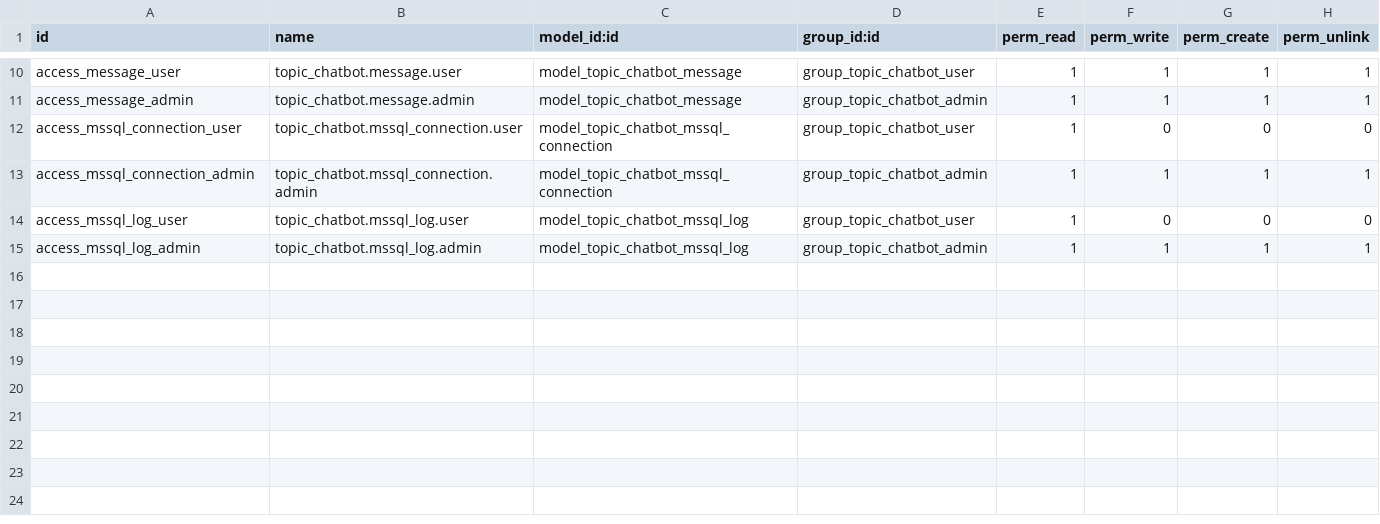
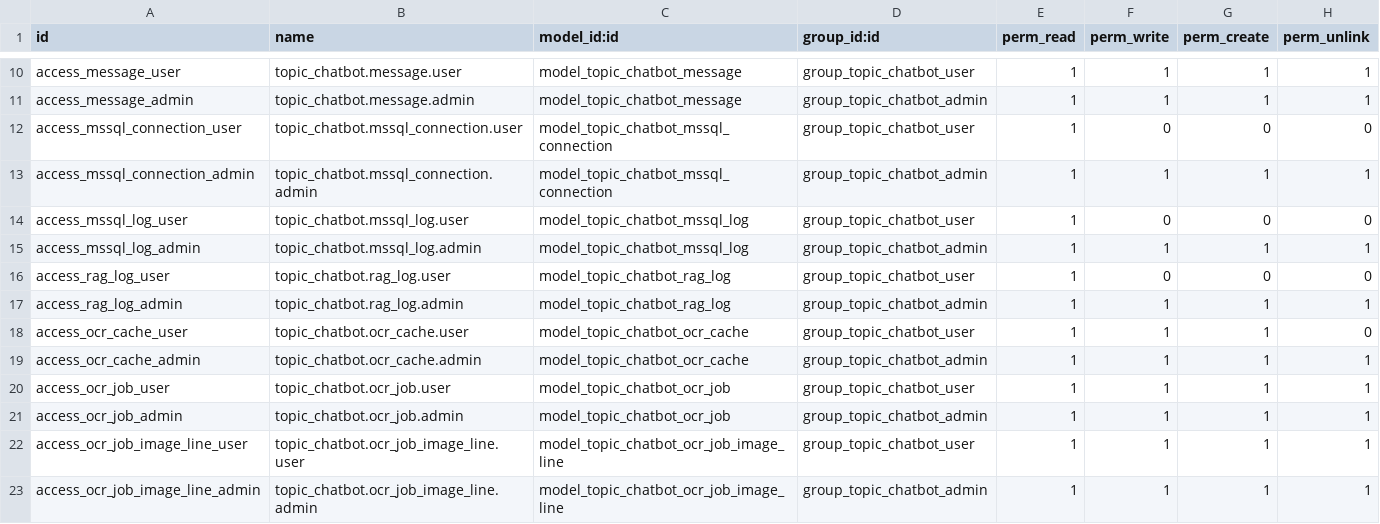
Before and after one commit to sonhasoftware/odoo-customize, a CSV file: topic_chatbot/security/ir.model.access.csv, drawn as a sheet; only a part is shown, gaps mark what is left out; the diff names each change by its address in the sheet, - before the commit and + after, or states it on an @@ line.

Commit message:
feat(topic_chatbot): nang cap multimodal OCR/Vision pipeline, realtime countdown va toi uu RAG
- Pipeline OCR & Vision AI da luong: bo loc image_filter, phan loai image_classifier (text_table/diagram/mixed), dinh tuyen PaddleOCR / Ollama Vision / Gemini Vision fallback va Dual-Route Fusion
- Hang doi OCR bat dong bo (ocr_job) bao ve RAM may chu (RAM guard), khoa chong deadlock (pg_advisory_lock), co che MD5 cache tranh tinh toan trung lap
- Component OWL ProcessingCountdownField hien thi tien do va dem nguoc ETA thoi gian thuc qua WebSocket bus.bus
- Quan sat va giam sat RAG payload (rag_log) chi tiet tuyen dinh tuyen, phan tang retrieval va context
- Toi uu prompt_builder: chuan hoa thu tu buoc (normalize_step_lists), in dam menu/nut bam ERP (bold_ui_action_terms), prompt toi uu cho local Ollama
- Toi uu streaming Ollama loai bo double generation, do luong TTFT va audit log truy van CSDL
- Bo sung cac bai kiem thu tu dong (test_ocr_pipeline, test_step_normalization, test_controllers)

```diff
--- a/topic_chatbot/security/ir.model.access.csv
+++ b/topic_chatbot/security/ir.model.access.csv
+row 16: access_rag_log_user | topic_chatbot.rag_log.user | model_topic_chatbot_rag_log | group_topic_chatbot_user | 1 | 0 | 0 | 0
+row 17: access_rag_log_admin | topic_chatbot.rag_log.admin | model_topic_chatbot_rag_log | group_topic_chatbot_admin | 1 | 1 | 1 | 1
+row 18: access_ocr_cache_user | topic_chatbot.ocr_cache.user | model_topic_chatbot_ocr_cache | group_topic_chatbot_user | 1 | 1 | 1 | 0
+row 19: access_ocr_cache_admin | topic_chatbot.ocr_cache.admin | model_topic_chatbot_ocr_cache | group_topic_chatbot_admin | 1 | 1 | 1 | 1
+row 20: access_ocr_job_user | topic_chatbot.ocr_job.user | model_topic_chatbot_ocr_job | group_topic_chatbot_user | 1 | 1 | 1 | 1
+row 21: access_ocr_job_admin | topic_chatbot.ocr_job.admin | model_topic_chatbot_ocr_job | group_topic_chatbot_admin | 1 | 1 | 1 | 1
+row 22: access_ocr_job_image_line_user | topic_chatbot.ocr_job_image_line.user | model_topic_chatbot_ocr_job_image_line | group_topic_chatbot_user | 1 | 1 | 1 | 1
+row 23: access_ocr_job_image_line_admin | topic_chatbot.ocr_job_image_line.admin | model_topic_chatbot_ocr_job_image_line | group_topic_chatbot_admin | 1 | 1 | 1 | 1
```
Also changed, not shown: 35 other files.
